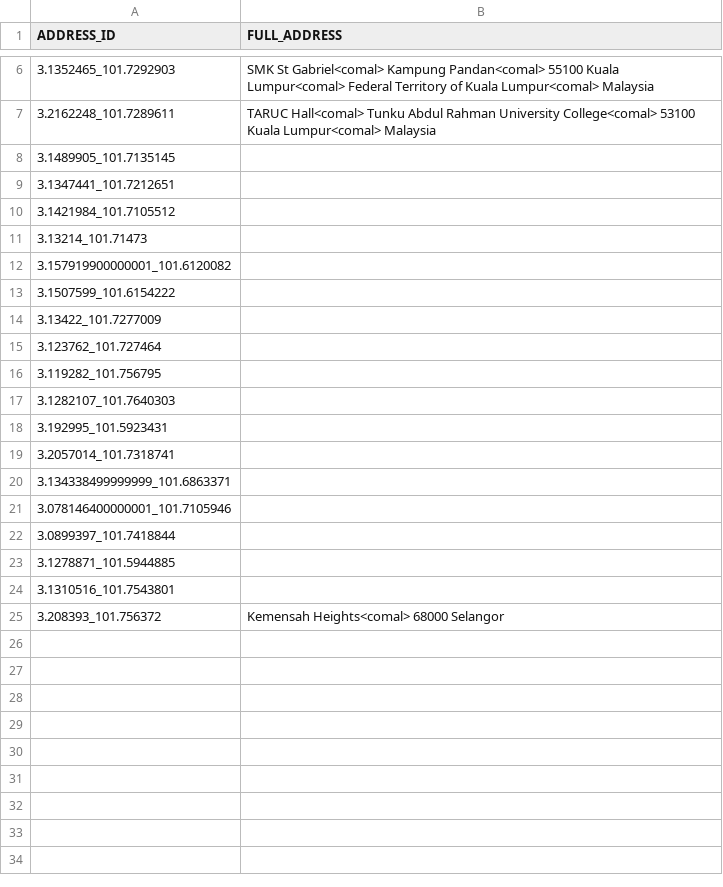
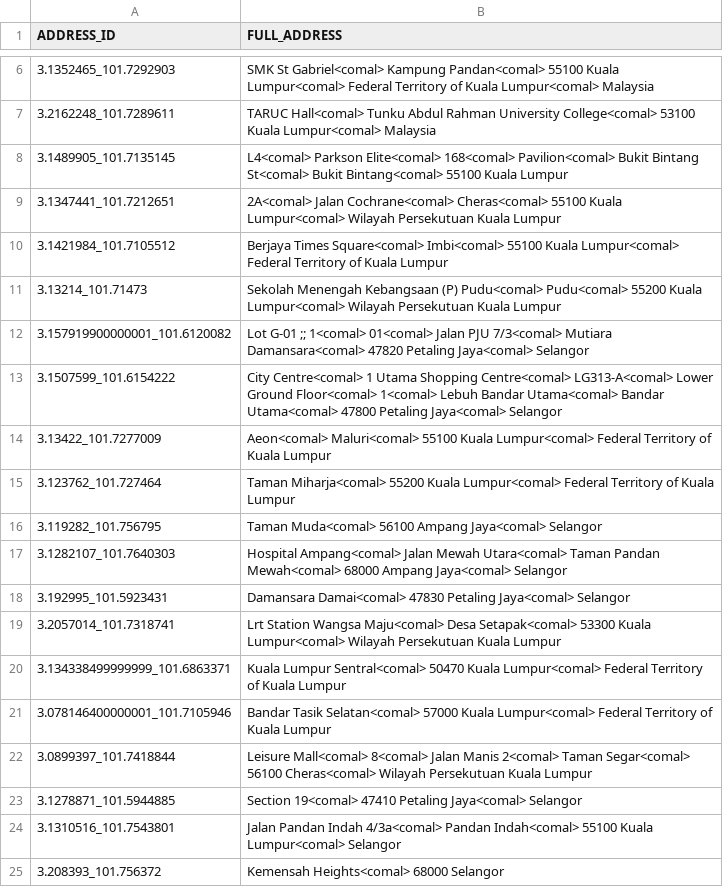
Before and after one commit to sejarasakura/DSA-Group-3-Assignment, a CSV file: WebApplication/data/MapAddress.csv, drawn as a sheet; only a part is shown, gaps mark what is left out.

```diff
--- a/WebApplication/data/MapAddress.csv
+++ b/WebApplication/data/MapAddress.csv
@@ -7,19 +7,19 @@ ADDRESS_ID,FULL_ADDRESS
 3.2162248_101.7289611,TARUC Hall<comal> Tunku Abdul Rahman University College<comal> 53100 Kuala Lumpur<comal> Malaysia
-3.1489905_101.7135145,
-3.1347441_101.7212651,
-3.1421984_101.7105512,
-3.13214_101.71473,
-3.157919900000001_101.6120082,
-3.1507599_101.6154222,
-3.13422_101.7277009,
-3.123762_101.727464,
-3.119282_101.756795,
-3.1282107_101.7640303,
-3.192995_101.5923431,
-3.2057014_101.7318741,
-3.134338499999999_101.6863371,
-3.078146400000001_101.7105946,
-3.0899397_101.7418844,
-3.1278871_101.5944885,
-3.1310516_101.7543801,
+3.1489905_101.7135145,L4<comal> Parkson Elite<comal> 168<comal> Pavilion<comal> Bukit Bintang St<comal> Bukit Bintang<comal> 55100 Kuala Lumpur
+3.1347441_101.7212651,2A<comal> Jalan Cochrane<comal> Cheras<comal> 55100 Kuala Lumpur<comal> Wilayah Persekutuan Kuala Lumpur
+3.1421984_101.7105512,Berjaya Times Square<comal> Imbi<comal> 55100 Kuala Lumpur<comal> Federal Territory of Kuala Lumpur
+3.13214_101.71473,Sekolah Menengah Kebangsaan (P) Pudu<comal> Pudu<comal> 55200 Kuala Lumpur<comal> Wilayah Persekutuan Kuala Lumpur
+3.157919900000001_101.6120082,Lot G-01 ;; 1<comal> 01<comal> Jalan PJU 7/3<comal> Mutiara Damansara<comal> 47820 Petaling Jaya<comal> Selangor
+3.1507599_101.6154222,City Centre<comal> 1 Utama Shopping Centre<comal> LG313-A<comal> Lower Ground Floor<comal> 1<comal> Lebuh Bandar Utama<comal> Bandar Utama<comal> 47800 Petaling Jaya<comal> Selangor
+3.13422_101.7277009,Aeon<comal> Maluri<comal> 55100 Kuala Lumpur<comal> Federal Territory of Kuala Lumpur
+3.123762_101.727464,Taman Miharja<comal> 55200 Kuala Lumpur<comal> Federal Territory of Kuala Lumpur
+3.119282_101.756795,Taman Muda<comal> 56100 Ampang Jaya<comal> Selangor
+3.1282107_101.7640303,Hospital Ampang<comal> Jalan Mewah Utara<comal> Taman Pandan Mewah<comal> 68000 Ampang Jaya<comal> Selangor
+3.192995_101.5923431,Damansara Damai<comal> 47830 Petaling Jaya<comal> Selangor
+3.2057014_101.7318741,Lrt Station Wangsa Maju<comal> Desa Setapak<comal> 53300 Kuala Lumpur<comal> Wilayah Persekutuan Kuala Lumpur
+3.134338499999999_101.6863371,Kuala Lumpur Sentral<comal> 50470 Kuala Lumpur<comal> Federal Territory of Kuala Lumpur
+3.078146400000001_101.7105946,Bandar Tasik Selatan<comal> 57000 Kuala Lumpur<comal> Federal Territory of Kuala Lumpur
+3.0899397_101.7418844,Leisure Mall<comal> 8<comal> Jalan Manis 2<comal> Taman Segar<comal> 56100 Cheras<comal> Wilayah Persekutuan Kuala Lumpur
+3.1278871_101.5944885,Section 19<comal> 47410 Petaling Jaya<comal> Selangor
+3.1310516_101.7543801,Jalan Pandan Indah 4/3a<comal> Pandan Indah<comal> 55100 Kuala Lumpur<comal> Selangor
 3.208393_101.756372,Kemensah Heights<comal> 68000 Selangor
```
Also changed, not shown: 1 other file.
